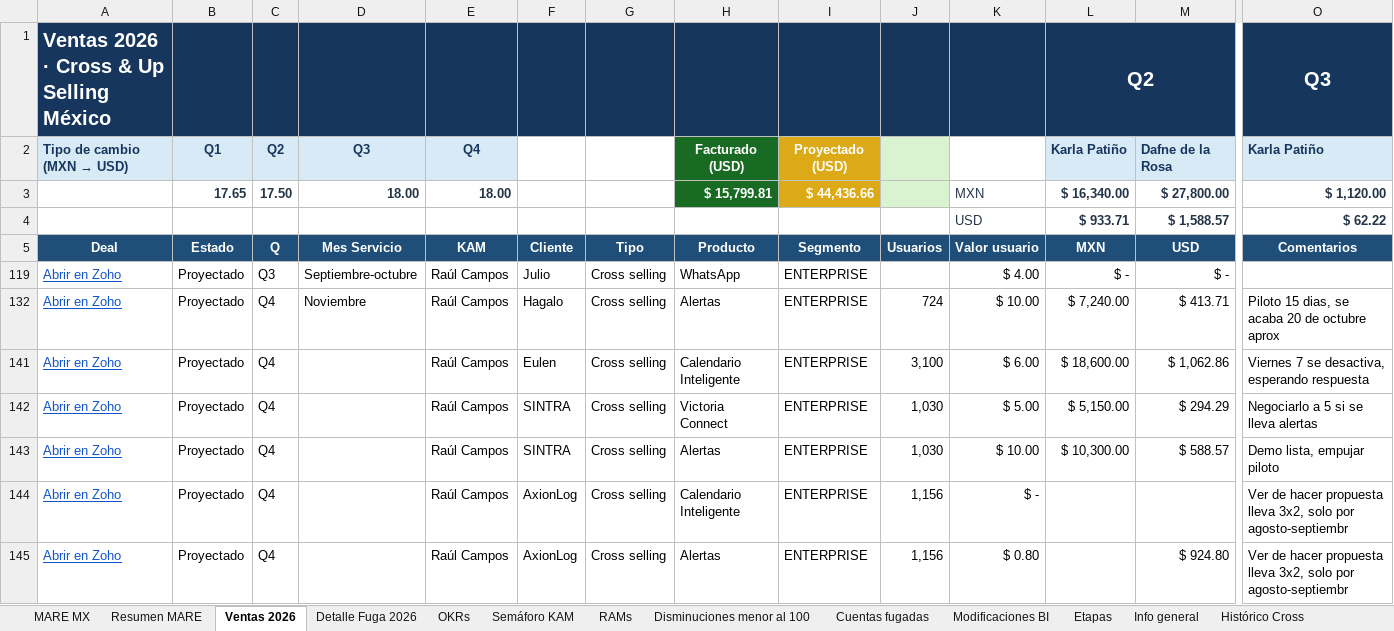
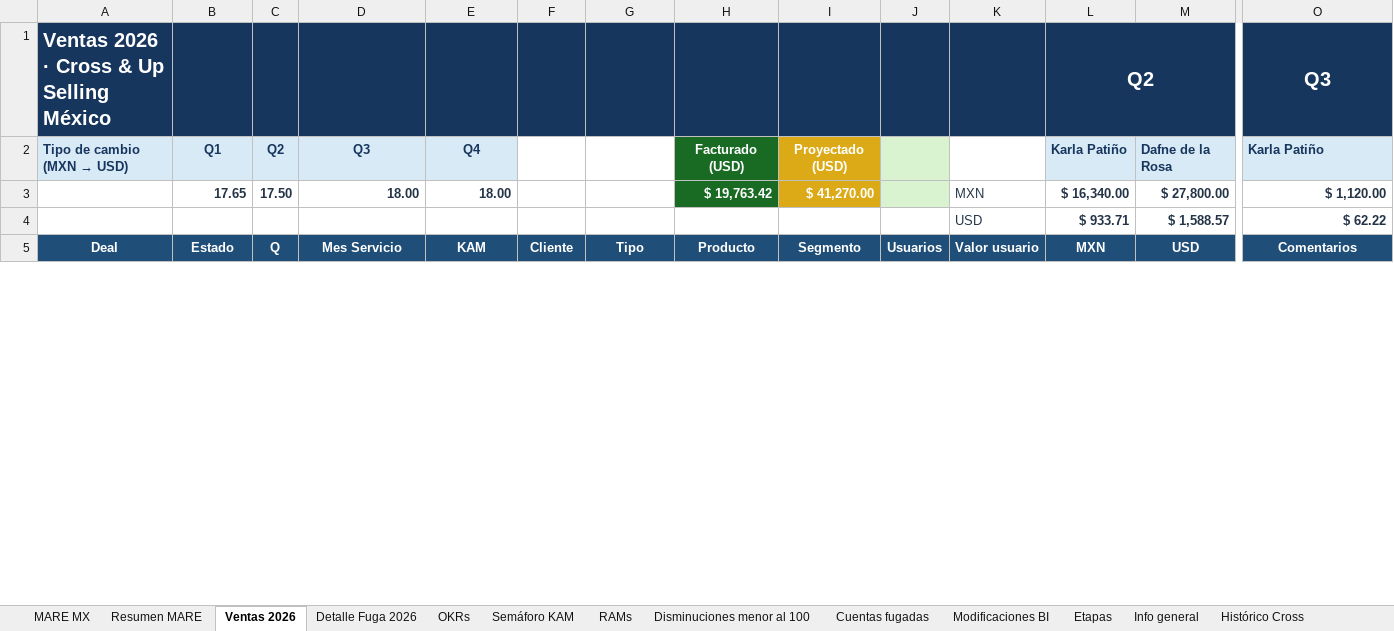
Before and after one commit to fdurancontreras4-ui/monitor-cartera-mx, an Excel workbook: cartera.xlsx, sheet Ventas 2026, drawn as a sheet; only a part is shown, gaps mark what is left out; values as stored, in another font and other column widths than the file's, no borders; conditional formats not drawn; removed rows and columns are numbered as before the commit, all else as after; rows hold the shown columns only; the diff covers the shown part only; the diff names each change by its address in the sheet, - before the commit and + after, or states it on an @@ line.

Commit message:
nuevos deals facturados

```diff
--- a/cartera.xlsx (sheet Ventas 2026)
+++ b/cartera.xlsx (sheet Ventas 2026)
-H3: $ 15,799.81
+H3: $ 19,763.42
-I3: $ 44,436.66
+I3: $ 41,270.00
@@ row 119 hidden: Abrir en Zoho | Proyectado | Q3 | Septiembre-octubre | Raúl Campos | Julio | Cross selling | WhatsApp | ENTERPRISE |  | $ 4.00 | $ - | $ - @@
@@ row 132 hidden: Abrir en Zoho | Proyectado | Q4 | Noviembre | Raúl Campos | Hagalo | Cross selling | Alertas | ENTERPRISE | 724 | $ 10.00 | $ 7,240.00 | $ 413.71 | Piloto 15 dias, se acaba 20 de octubre aprox @@
@@ row 141 hidden: Abrir en Zoho | Proyectado | Q4 |  | Raúl Campos | Eulen | Cross selling | Calendario Inteligente | ENTERPRISE | 3,100 | $ 6.00 | $ 18,600.00 | $ 1,062.86 | Viernes 7 se desactiva, esperando respuesta @@
@@ row 142 hidden: Abrir en Zoho | Proyectado | Q4 |  | Raúl Campos | SINTRA | Cross selling | Victoria Connect | ENTERPRISE | 1,030 | $ 5.00 | $ 5,150.00 | $ 294.29 | Negociarlo a 5 si se lleva alertas @@
@@ row 143 hidden: Abrir en Zoho | Proyectado | Q4 |  | Raúl Campos | SINTRA | Cross selling | Alertas | ENTERPRISE | 1,030 | $ 10.00 | $ 10,300.00 | $ 588.57 | Demo lista, empujar piloto @@
@@ row 144 hidden: Abrir en Zoho | Proyectado | Q4 |  | Raúl Campos | AxionLog | Cross selling | Calendario Inteligente | ENTERPRISE | 1,156 | $ - |  |  | Ver de hacer propuesta lleva 3x2, solo por agosto-septiembr @@
@@ row 145 hidden: Abrir en Zoho | Proyectado | Q4 |  | Raúl Campos | AxionLog | Cross selling | Alertas | ENTERPRISE | 1,156 | $ 0.80 |  | $ 924.80 | Ver de hacer propuesta lleva 3x2, solo por agosto-septiembr @@
```
Also changed, not shown: 44 hidden or unhidden rows and 40 edited cells elsewhere in this sheet, sheet Semáforo KAM, formulas that keep their value, hidden cells.
